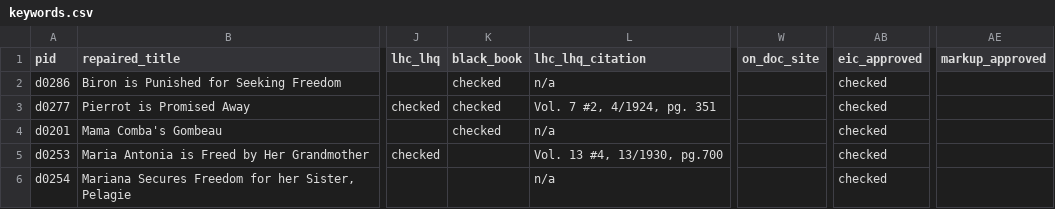
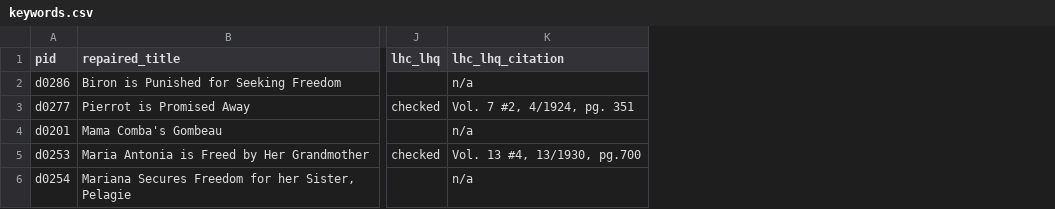
Before and after one commit to lxcprojects/keywords, a CSV file: _data/keywords.csv, drawn as a sheet; only a part is shown, gaps mark what is left out; the diff names each change by its address in the sheet, - before the commit and + after, or states it on an @@ line.

Commit message:
SOS on CSV for additional data.

```diff
--- a/_data/keywords.csv
+++ b/_data/keywords.csv
-column K (black_book), rows 2-4: all checked
-column W (on_doc_site), empty
-column AB (eic_approved), rows 2-6: all checked
-column AE (markup_approved), empty
```
Also changed, not shown: 5 other files.
